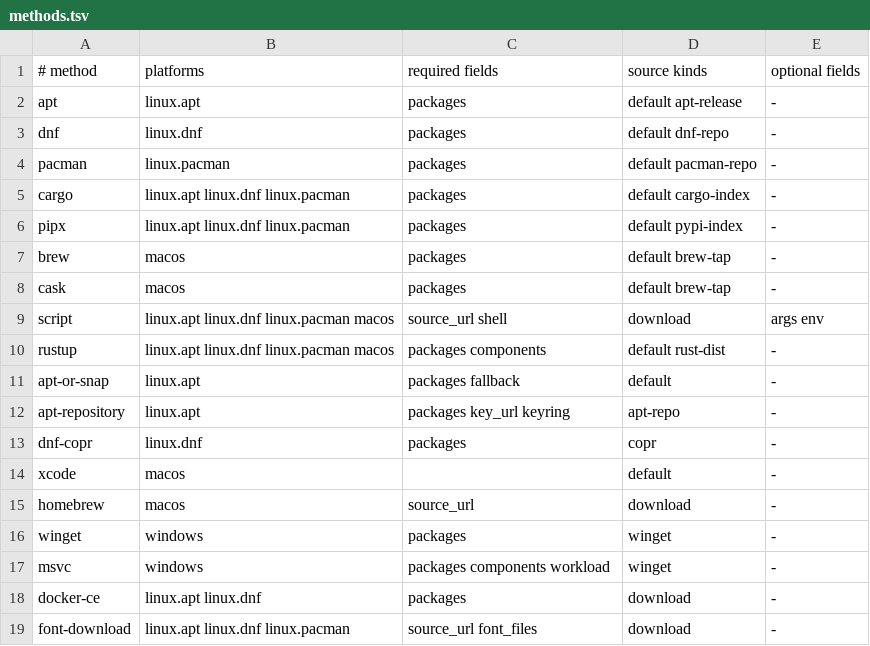
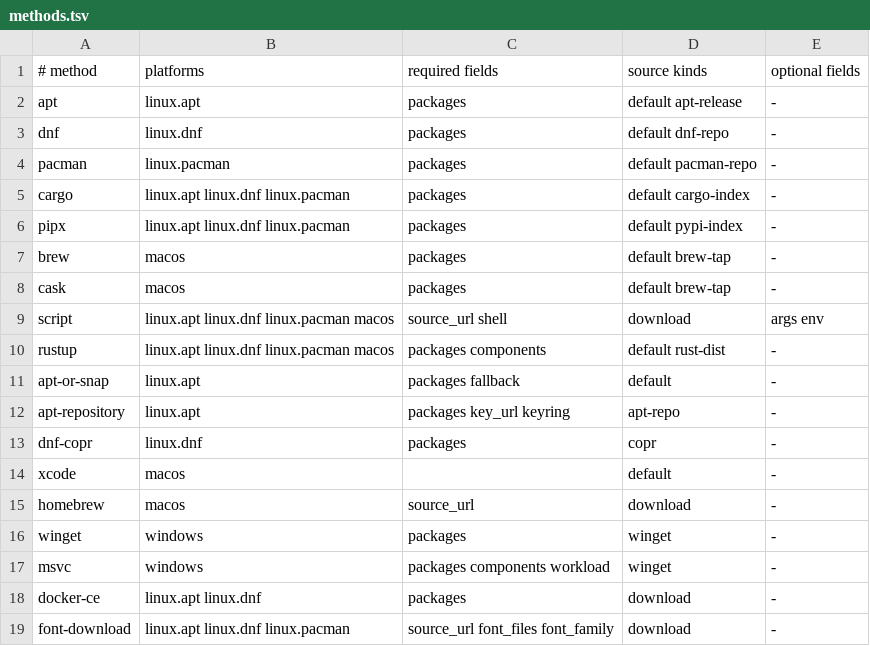
Before and after one commit to 5ext9fca/dotfile-syncronizer, a TSV file: install/schema/methods.tsv, drawn as a sheet.

```diff
--- a/install/schema/methods.tsv
+++ b/install/schema/methods.tsv
@@ -18,2 +18,2 @@ msvc	windows	packages components workload	winget	-
 docker-ce	linux.apt linux.dnf	packages	download	-
-font-download	linux.apt linux.dnf linux.pacman	source_url font_files	download	-
+font-download	linux.apt linux.dnf linux.pacman	source_url font_files font_family	download	-
```
Also changed, not shown: install/schema/fields.tsv, 49 other files.
